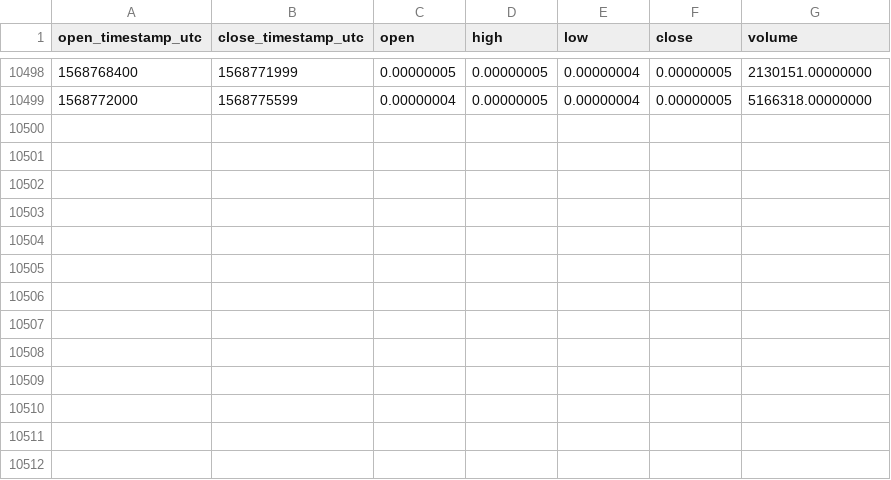
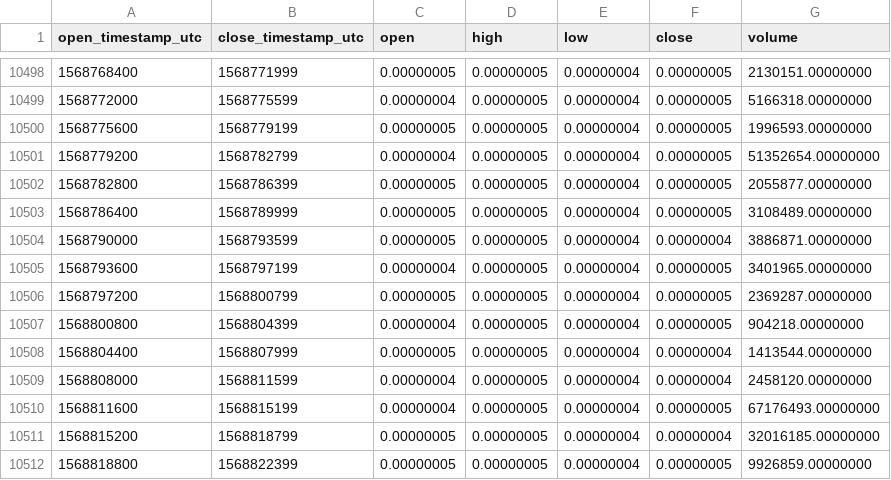
Before and after one commit to cryptobigbro/binance-DENTBTC, a CSV file: binance-DENTBTC-1h.csv, drawn as a sheet; only a part is shown, gaps mark what is left out; the diff names each change by its address in the sheet, - before the commit and + after, or states it on an @@ line.

Commit message:
Update OHLCV data.

```diff
--- a/binance-DENTBTC-1h.csv
+++ b/binance-DENTBTC-1h.csv
+row 10500: 1568775600 | 1568779199 | 0.00000005 | 0.00000005 | 0.00000004 | 0.00000005 | 1996593.00000000
+row 10501: 1568779200 | 1568782799 | 0.00000004 | 0.00000005 | 0.00000004 | 0.00000005 | 51352654.00000000
+row 10502: 1568782800 | 1568786399 | 0.00000005 | 0.00000005 | 0.00000004 | 0.00000005 | 2055877.00000000
+row 10503: 1568786400 | 1568789999 | 0.00000005 | 0.00000005 | 0.00000004 | 0.00000005 | 3108489.00000000
+row 10504: 1568790000 | 1568793599 | 0.00000005 | 0.00000005 | 0.00000004 | 0.00000004 | 3886871.00000000
+row 10505: 1568793600 | 1568797199 | 0.00000004 | 0.00000005 | 0.00000004 | 0.00000005 | 3401965.00000000
+row 10506: 1568797200 | 1568800799 | 0.00000005 | 0.00000005 | 0.00000004 | 0.00000005 | 2369287.00000000
+row 10507: 1568800800 | 1568804399 | 0.00000004 | 0.00000005 | 0.00000004 | 0.00000005 | 904218.00000000
+row 10508: 1568804400 | 1568807999 | 0.00000005 | 0.00000005 | 0.00000004 | 0.00000004 | 1413544.00000000
+row 10509: 1568808000 | 1568811599 | 0.00000004 | 0.00000005 | 0.00000004 | 0.00000004 | 2458120.00000000
+row 10510: 1568811600 | 1568815199 | 0.00000004 | 0.00000005 | 0.00000004 | 0.00000005 | 67176493.00000000
+row 10511: 1568815200 | 1568818799 | 0.00000005 | 0.00000005 | 0.00000004 | 0.00000004 | 32016185.00000000
+row 10512: 1568818800 | 1568822399 | 0.00000005 | 0.00000005 | 0.00000004 | 0.00000005 | 9926859.00000000
```
